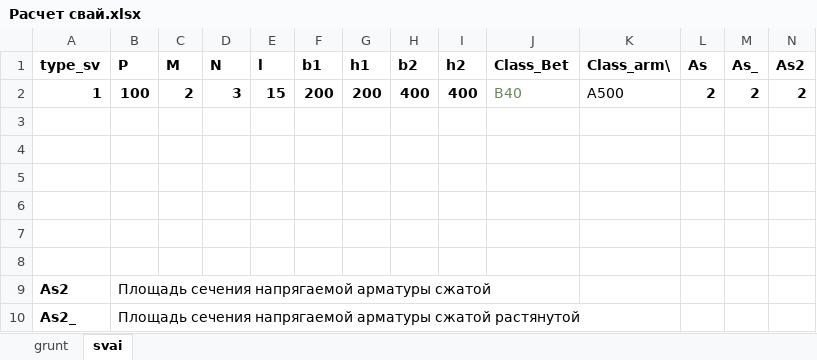
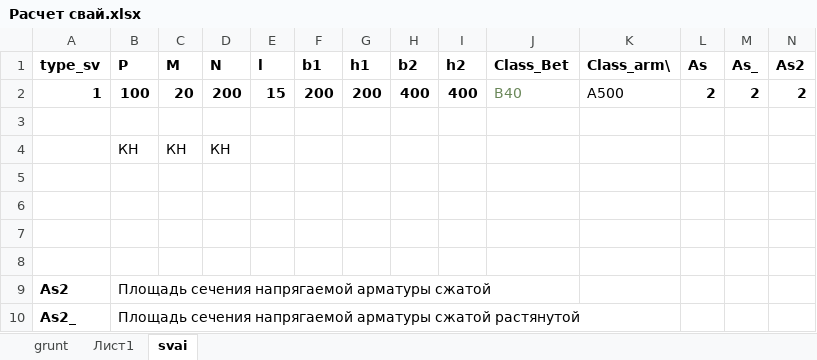
Before and after one commit to Profnastill/Svai, an Excel workbook: Расчет свай.xlsx, sheet svai, drawn as a sheet; only a part is shown; values as stored, in another font and other column widths than the file's, no borders; rows hold the shown columns only; the diff names each change by its address in the sheet, - before the commit and + after, or states it on an @@ line.

```diff
--- a/Расчет свай.xlsx (sheet svai)
+++ b/Расчет свай.xlsx (sheet svai)
+sheet tab: Лист1
-C2 (M): 2
+C2 (M): 20
-D2 (N): 3
+D2 (N): 200
-row 4: (empty)
+row 4:  | КН | КН | КН
```
Also changed, not shown: sheet grunt, 3 other files.
